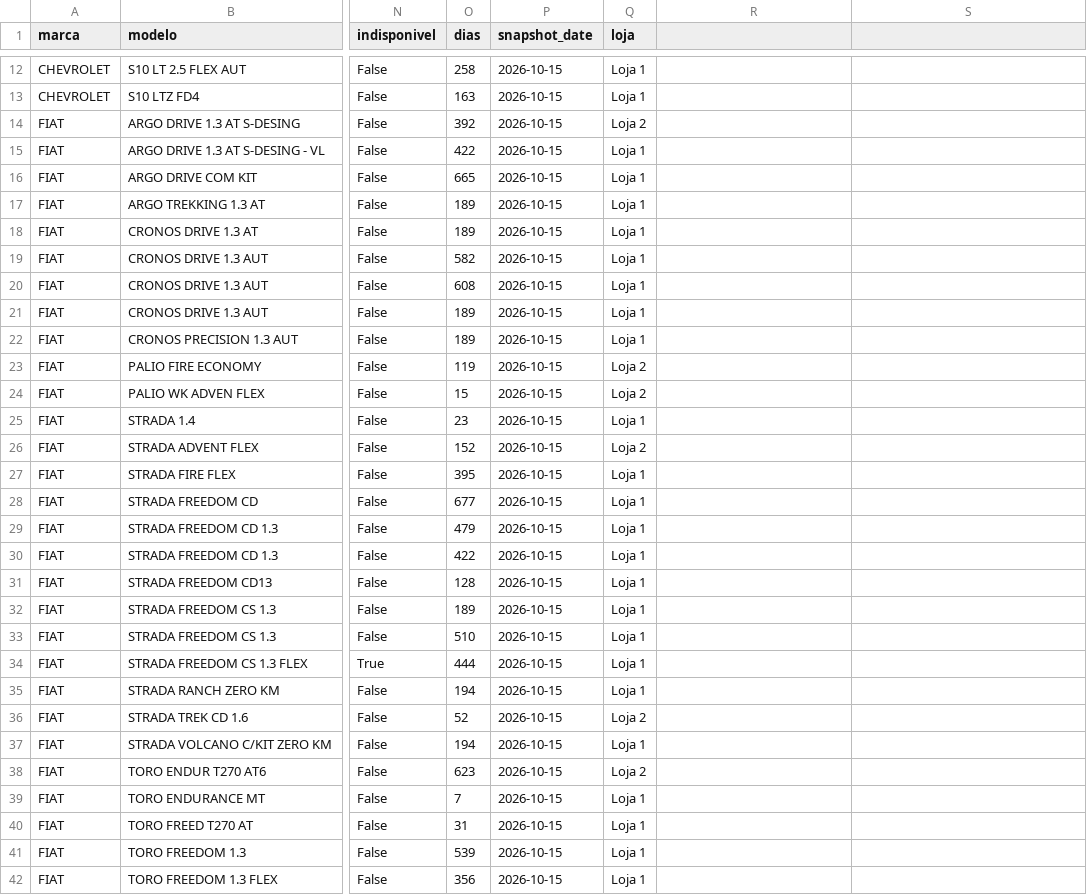
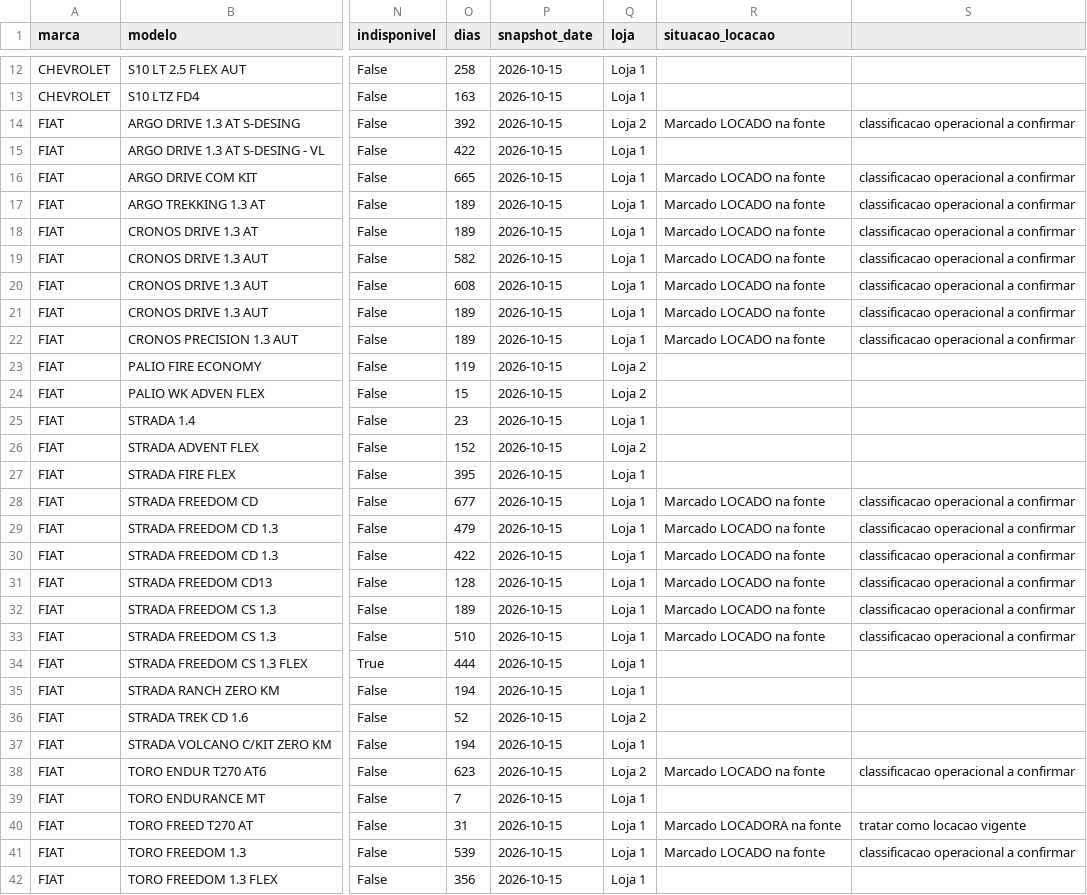
Before and after one commit to thamires-siriustech/estoque-concessionaria-lucas-do-rio-verde, a CSV file: estoque_2026-10-15_anonimizado.csv, drawn as a sheet; only a part is shown, gaps mark what is left out; the diff names each change by its address in the sheet, - before the commit and + after, or states it on an @@ line.

Commit message:
Document rental status as source flag, not ex-rental classification

```diff
--- a/estoque_2026-10-15_anonimizado.csv
+++ b/estoque_2026-10-15_anonimizado.csv
-R1: (empty)
+R1: situacao_locacao
-R14 (situacao_locacao): (empty)
+R14 (situacao_locacao): Marcado LOCADO na fonte
-S14: (empty)
+S14: classificacao operacional a confirmar
-R16:R22 (situacao_locacao): (empty)
+R16:R22 (situacao_locacao): Marcado LOCADO na fonte
-S16:S22: (empty)
+S16:S22: classificacao operacional a confirmar
-R28:R33 (situacao_locacao): (empty)
+R28:R33 (situacao_locacao): Marcado LOCADO na fonte
-S28:S33: (empty)
+S28:S33: classificacao operacional a confirmar
-R38 (situacao_locacao): (empty)
+R38 (situacao_locacao): Marcado LOCADO na fonte
-S38: (empty)
+S38: classificacao operacional a confirmar
-R40 (situacao_locacao): (empty)
+R40 (situacao_locacao): Marcado LOCADORA na fonte
-S40: (empty)
+S40: tratar como locacao vigente
-R41 (situacao_locacao): (empty)
+R41 (situacao_locacao): Marcado LOCADO na fonte
-S41: (empty)
+S41: classificacao operacional a confirmar
```
